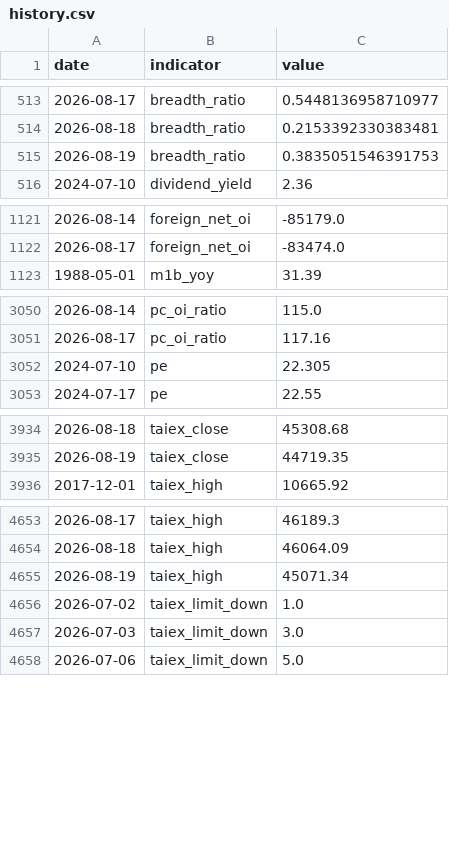
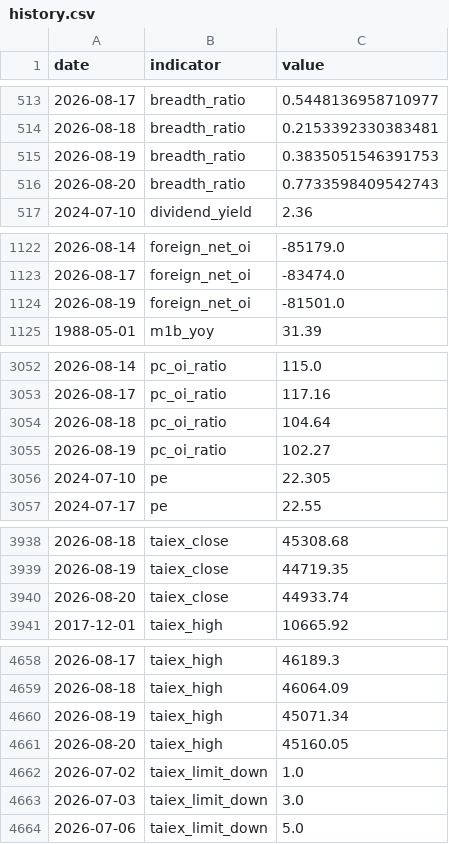
Before and after one commit to RealWei/tw-stock-sentiment, a CSV file: data/history.csv, drawn as a sheet; only a part is shown, gaps mark what is left out; the diff covers the shown part only; the diff names each change by its address in the sheet, - before the commit and + after, or states it on an @@ line.

```diff
--- a/data/history.csv
+++ b/data/history.csv
+row 516: 2026-08-20 | breadth_ratio | 0.7733598409542743
+row 1124: 2026-08-19 | foreign_net_oi | -81501.0
+row 3054: 2026-08-18 | pc_oi_ratio | 104.64
+row 3055: 2026-08-19 | pc_oi_ratio | 102.27
+row 3940: 2026-08-20 | taiex_close | 44933.74
+row 4661: 2026-08-20 | taiex_high | 45160.05
```
Also changed, not shown: 9 added rows elsewhere in this file, 3 other files.
